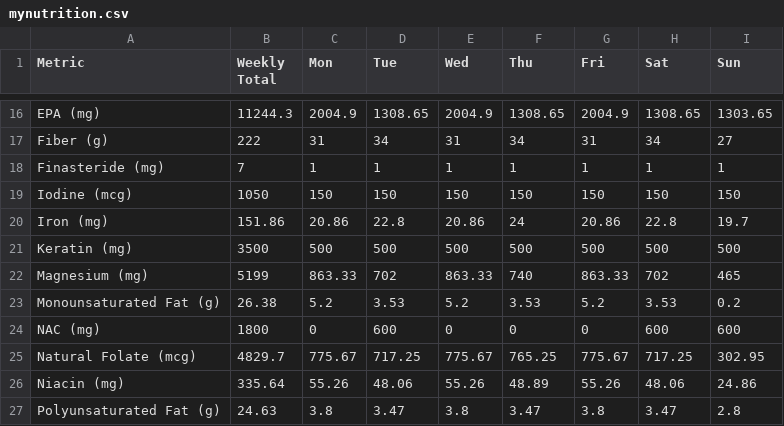
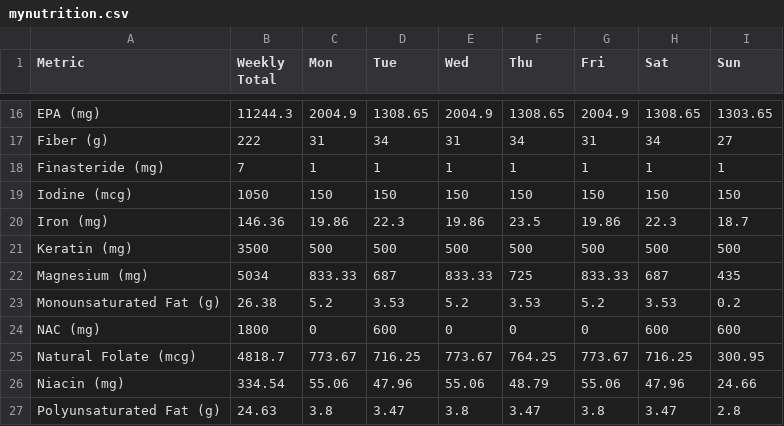
Before and after one commit to elmustslay/daily-blueprint, a CSV file: mynutrition.csv, drawn as a sheet; only a part is shown, gaps mark what is left out; the diff covers the shown part only.

Commit message:
fix: update daily nutrition data values for macros and micronutrients across csv and json files

```diff
--- a/mynutrition.csv
+++ b/mynutrition.csv
@@ -19,9 +19,9 @@ Finasteride (mg),7,1,1,1,1,1,1,1
 Iodine (mcg),1050,150,150,150,150,150,150,150
-Iron (mg),151.86,20.86,22.8,20.86,24,20.86,22.8,19.7
+Iron (mg),146.36,19.86,22.3,19.86,23.5,19.86,22.3,18.7
 Keratin (mg),3500,500,500,500,500,500,500,500
-Magnesium (mg),5199,863.33,702,863.33,740,863.33,702,465
+Magnesium (mg),5034,833.33,687,833.33,725,833.33,687,435
 Monounsaturated Fat (g),26.38,5.2,3.53,5.2,3.53,5.2,3.53,0.2
 NAC (mg),1800,0,600,0,0,0,600,600
-Natural Folate (mcg),4829.7,775.67,717.25,775.67,765.25,775.67,717.25,302.95
-Niacin (mg),335.64,55.26,48.06,55.26,48.89,55.26,48.06,24.86
+Natural Folate (mcg),4818.7,773.67,716.25,773.67,764.25,773.67,716.25,300.95
+Niacin (mg),334.54,55.06,47.96,55.06,48.79,55.06,47.96,24.66
 Polyunsaturated Fat (g),24.63,3.8,3.47,3.8,3.47,3.8,3.47,2.8
```
Also changed, not shown: 112 edited cells elsewhere in this file, 1 other file.
